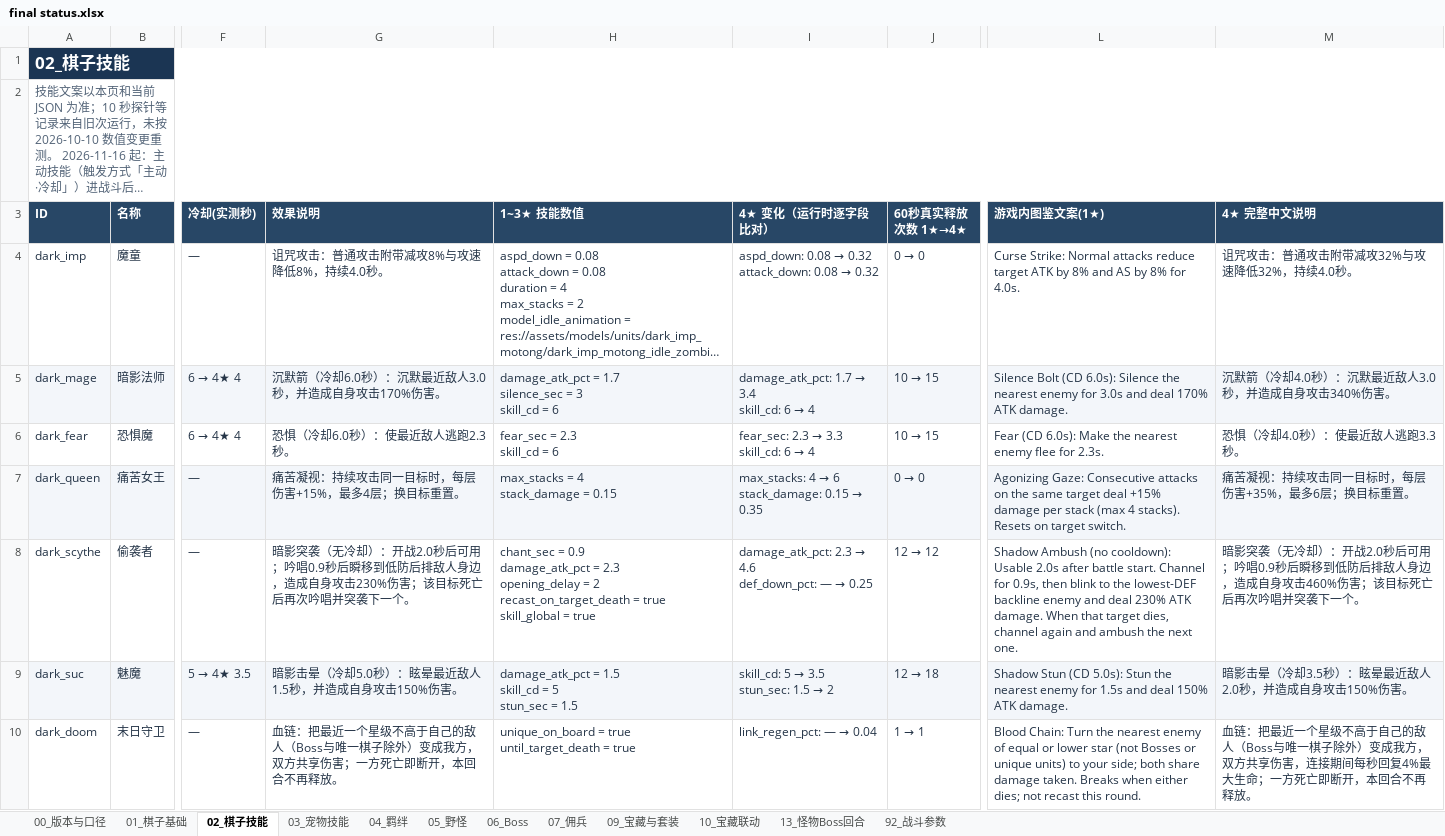
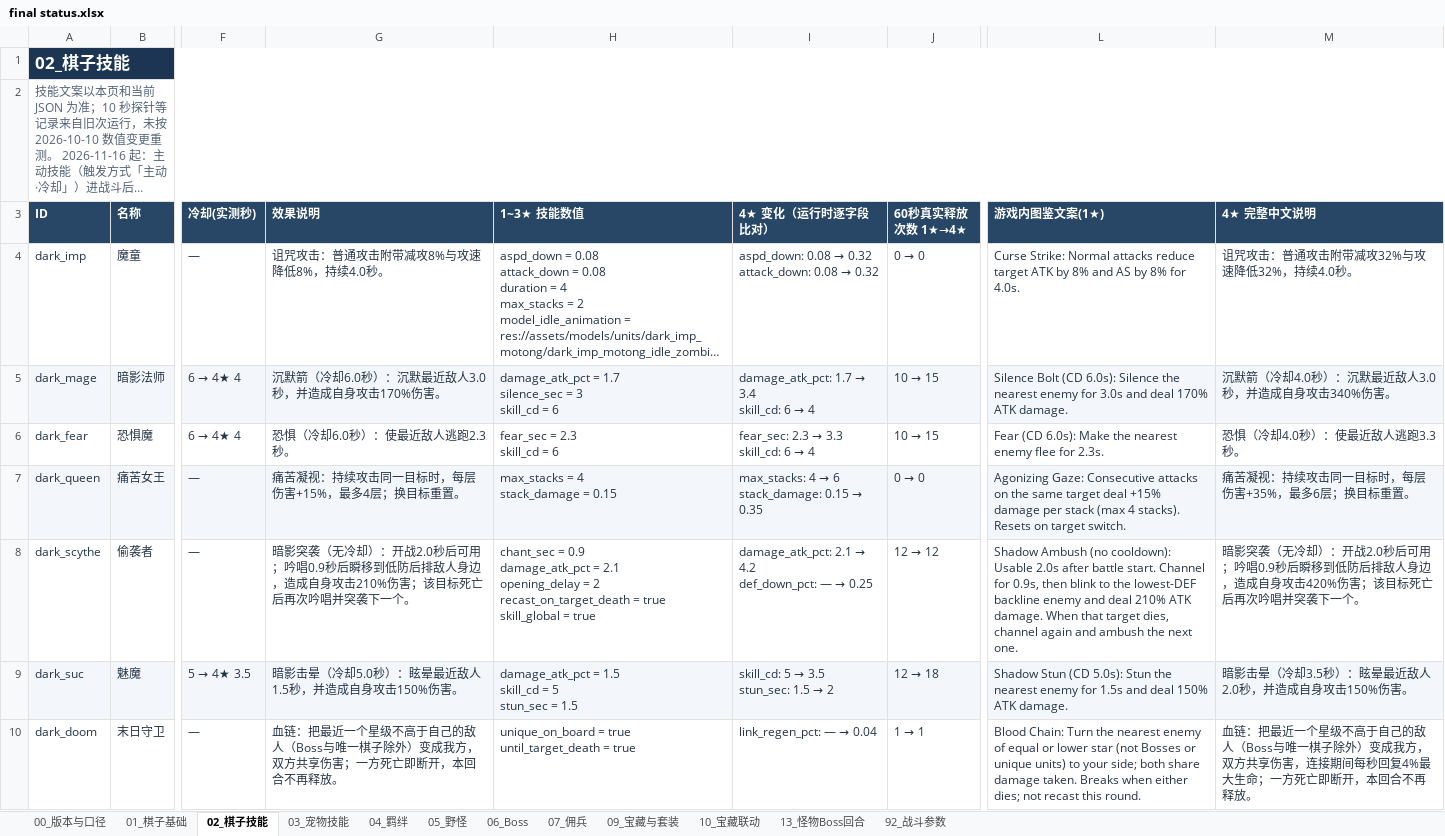
Before and after one commit to stechjie/GLory-v1.0, an Excel workbook: docs/balance/final status.xlsx, sheet 02_棋子技能, drawn as a sheet; only a part is shown, gaps mark what is left out; long unchanged cells end in …; values as stored, in another font and other column widths than the file's, no borders; ↵ is a line break in a cell; the diff names each change by its address in the sheet, - before the commit and + after, or states it on an @@ line.

```diff
--- a/docs/balance/final status.xlsx (sheet 02_棋子技能)
+++ b/docs/balance/final status.xlsx (sheet 02_棋子技能)
-G8 (效果说明): …自身攻击230%伤害；该…
+G8 (效果说明): …自身攻击210%伤害；该…
-H8 (1~3★ 技能数值): …damage_atk_pct = 2.3 ↵ opening_delay =…
+H8 (1~3★ 技能数值): …damage_atk_pct = 2.1 ↵ opening_delay =…
@@ I8 (4★ 变化（运行时逐字段比对）): damage_atk_pct: 2.3 → 4.6 ↵ def_down_pct: —… → damage_atk_pct: 2.1 → 4.2 ↵ def_down_pct: —… @@
-L8 (游戏内图鉴文案(1★)): …and deal 230% ATK damage.…
+L8 (游戏内图鉴文案(1★)): …and deal 210% ATK damage.…
-M8 (4★ 完整中文说明): …自身攻击460%伤害；该…
+M8 (4★ 完整中文说明): …自身攻击420%伤害；该…
```
Also changed, not shown: sheet 01_棋子基础, sheet 04_羁绊, 11 other files.
